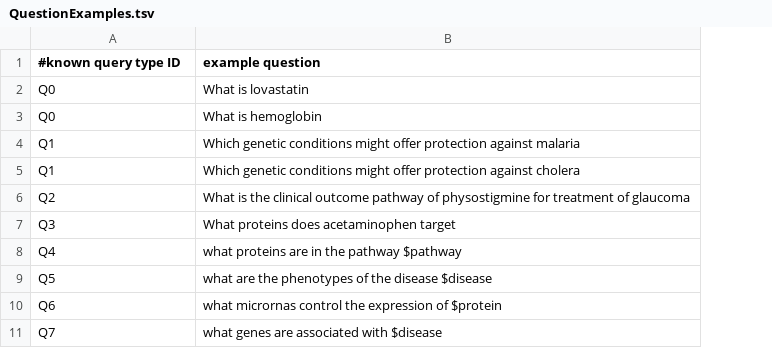
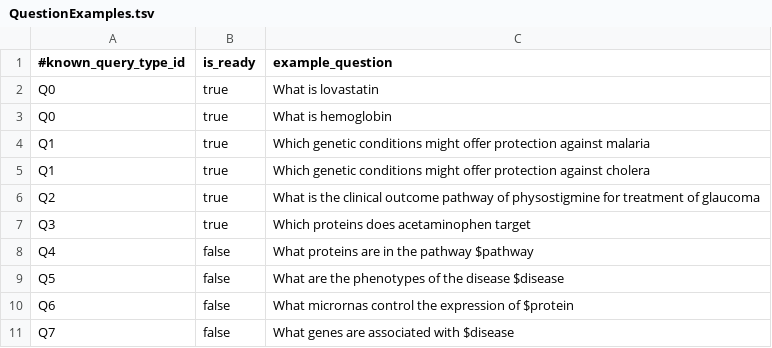
Before and after one commit to RTXteam/RTX, a TSV file: code/reasoningtool/QuestionAnswering/QuestionExamples.tsv, drawn as a sheet; only a part is shown; removed rows and columns are numbered as before the commit, all else as after; the diff names each change by its address in the sheet, - before the commit and + after, or states it on an @@ line.

Commit message:
Added another column denoting which ones are ready to viewing. filled in based on Jared's suggestions. Capitalized sentences

```diff
--- a/code/reasoningtool/QuestionAnswering/QuestionExamples.tsv
+++ b/code/reasoningtool/QuestionAnswering/QuestionExamples.tsv
-column B (example question), rows 2-11: What is lovastatin | What is hemoglobin | Which genetic conditions might offer protection against malaria | Which genetic conditions might offer protection against cholera | What is the clinical outcome pathway of physostigmine for treatment of glaucoma | What proteins does acetaminophen target | what proteins are in the pathway $pathway | what are the phenotypes of the disease $disease | what micrornas control the expression of $protein | what genes are associated with $disease
+column B (is_ready), rows 2-11: true | true | true | true | true | true | false | false | false | false
+column C (example_question), rows 2-11: What is lovastatin | What is hemoglobin | Which genetic conditions might offer protection against malaria | Which genetic conditions might offer protection against cholera | What is the clinical outcome pathway of physostigmine for treatment of glaucoma | Which proteins does acetaminophen target | What proteins are in the pathway $pathway | What are the phenotypes of the disease $disease | What micrornas control the expression of $protein | What genes are associated with $disease
-A1: #known query type ID
+A1: #known_query_type_id
```
